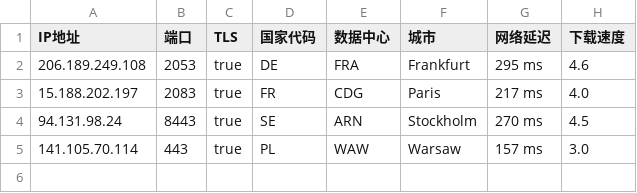
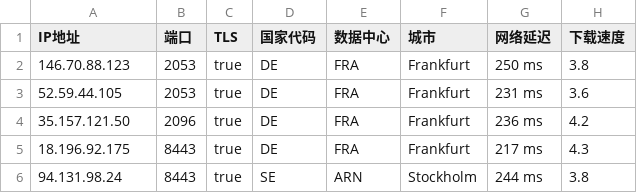
Before and after one commit to chuansuodiqiu/DownlodKV, a CSV file: EU.csv, drawn as a sheet.

```diff
--- a/EU.csv
+++ b/EU.csv
@@ -1,5 +1,6 @@
 IP地址,端口,TLS,国家代码,数据中心,城市,网络延迟,下载速度
-206.189.249.108,2053,true,DE,FRA,Frankfurt,295 ms,4.6
-15.188.202.197,2083,true,FR,CDG,Paris,217 ms,4.0
-94.131.98.24,8443,true,SE,ARN,Stockholm,270 ms,4.5
-141.105.70.114,443,true,PL,WAW,Warsaw,157 ms,3.0
+146.70.88.123,2053,true,DE,FRA,Frankfurt,250 ms,3.8
+52.59.44.105,2053,true,DE,FRA,Frankfurt,231 ms,3.6
+35.157.121.50,2096,true,DE,FRA,Frankfurt,236 ms,4.2
+18.196.92.175,8443,true,DE,FRA,Frankfurt,217 ms,4.3
+94.131.98.24,8443,true,SE,ARN,Stockholm,244 ms,3.8
```
Also changed, not shown: US.csv, 4 other files.
